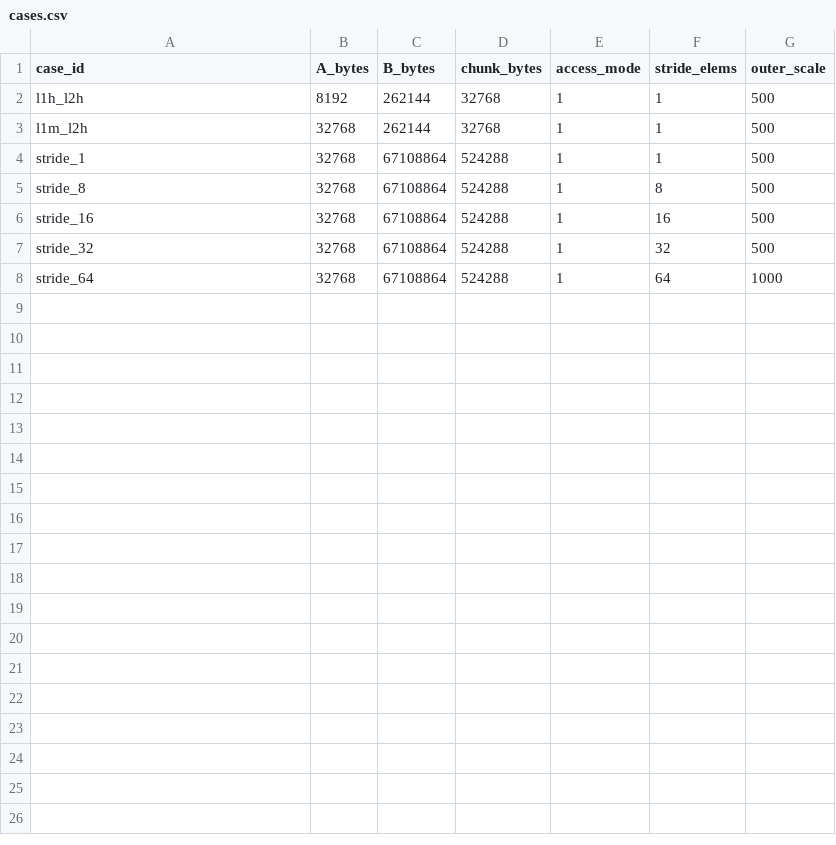
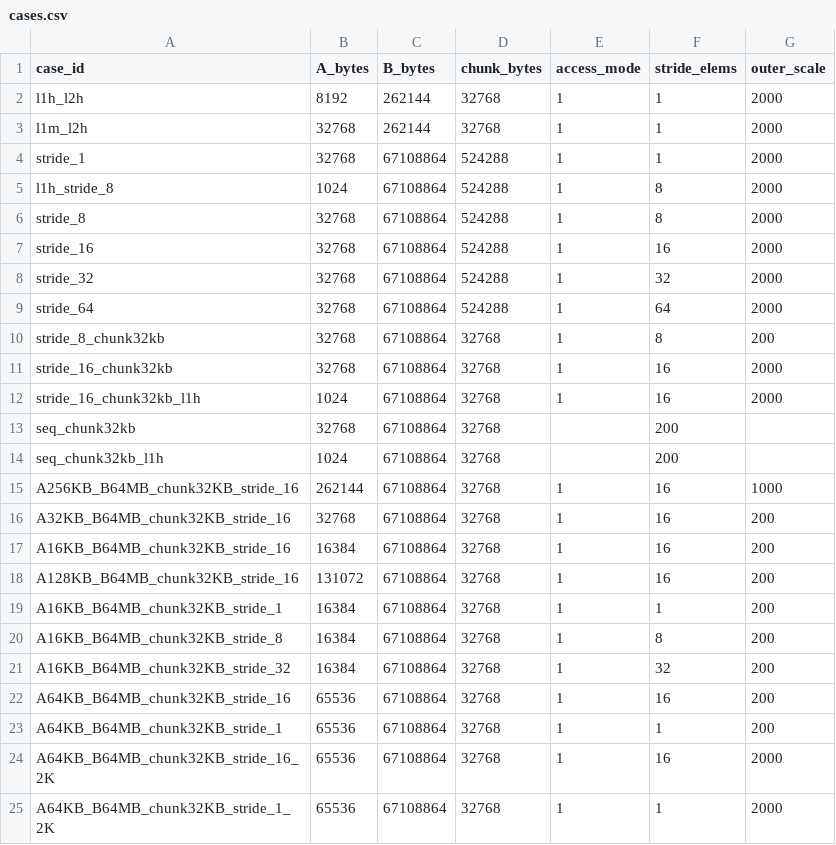
Before and after one commit to shotsh/wrongpath-bench, a CSV file: configs/cases.csv, drawn as a sheet.

```diff
--- a/configs/cases.csv
+++ b/configs/cases.csv
@@ -1,8 +1,25 @@
 case_id,A_bytes,B_bytes,chunk_bytes,access_mode,stride_elems,outer_scale
-l1h_l2h,8192,262144,32768 ,1,1,500
-l1m_l2h,32768,262144,32768 ,1,1,500
-stride_1,32768,67108864,524288,1,1,500
-stride_8,32768,67108864,524288,1,8,500
-stride_16,32768,67108864,524288,1,16,500
-stride_32,32768,67108864,524288,1,32,500
-stride_64,32768,67108864,524288,1,64,1000
+l1h_l2h,8192,262144,32768 ,1,1,2000
+l1m_l2h,32768,262144,32768 ,1,1,2000
+stride_1,32768,67108864,524288,1,1,2000
+l1h_stride_8,1024,67108864,524288,1,8,2000
+stride_8,32768,67108864,524288,1,8,2000
+stride_16,32768,67108864,524288,1,16,2000
+stride_32,32768,67108864,524288,1,32,2000
+stride_64,32768,67108864,524288,1,64,2000
+stride_8_chunk32kb,32768,67108864,32768,1,8,200
+stride_16_chunk32kb,32768,67108864,32768,1,16,2000
+stride_16_chunk32kb_l1h,1024,67108864,32768,1,16,2000
+seq_chunk32kb,32768,67108864,32768,,200
+seq_chunk32kb_l1h,1024,67108864,32768,,200
+A256KB_B64MB_chunk32KB_stride_16,262144,67108864,32768,1,16,1000
+A32KB_B64MB_chunk32KB_stride_16,32768,67108864,32768,1,16,200
+A16KB_B64MB_chunk32KB_stride_16,16384,67108864,32768,1,16,200
+A128KB_B64MB_chunk32KB_stride_16,131072,67108864,32768,1,16,200
+A16KB_B64MB_chunk32KB_stride_1,16384,67108864,32768,1,1,200
+A16KB_B64MB_chunk32KB_stride_8,16384,67108864,32768,1,8,200
+A16KB_B64MB_chunk32KB_stride_32,16384,67108864,32768,1,32,200
+A64KB_B64MB_chunk32KB_stride_16,65536,67108864,32768,1,16,200
+A64KB_B64MB_chunk32KB_stride_1,65536,67108864,32768,1,1,200
+A64KB_B64MB_chunk32KB_stride_16_2K,65536,67108864,32768,1,16,2000
+A64KB_B64MB_chunk32KB_stride_1_2K,65536,67108864,32768,1,1,2000
```
Also changed, not shown: 3 other files.
